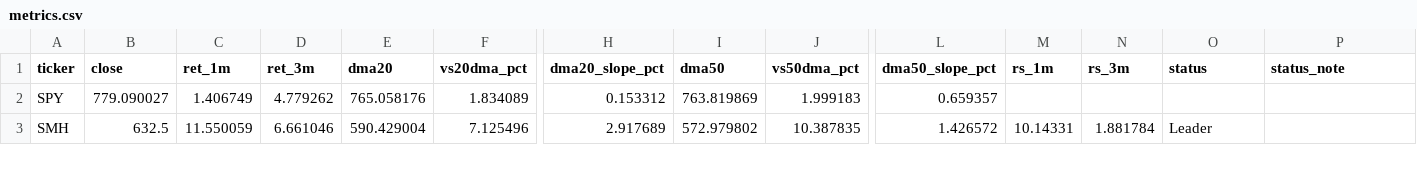
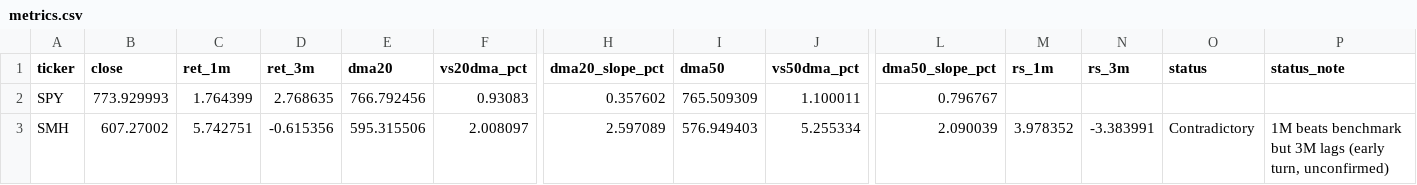
Before and after one commit to nick-l-wh/Trading-Theme-Dashboard, a CSV file: metrics.csv, drawn as a sheet; only a part is shown, gaps mark what is left out; the diff covers the shown part only; the diff names each change by its address in the sheet, - before the commit and + after, or states it on an @@ line.

```diff
--- a/metrics.csv
+++ b/metrics.csv
-B2 (close): 779.090027
+B2 (close): 773.929993
-C2 (ret_1m): 1.406749
+C2 (ret_1m): 1.764399
-D2 (ret_3m): 4.779262
+D2 (ret_3m): 2.768635
-E2 (dma20): 765.058176
+E2 (dma20): 766.792456
-F2 (vs20dma_pct): 1.834089
+F2 (vs20dma_pct): 0.93083
-H2 (dma20_slope_pct): 0.153312
+H2 (dma20_slope_pct): 0.357602
-I2 (dma50): 763.819869
+I2 (dma50): 765.509309
-J2 (vs50dma_pct): 1.999183
+J2 (vs50dma_pct): 1.100011
-L2 (dma50_slope_pct): 0.659357
+L2 (dma50_slope_pct): 0.796767
-B3 (close): 632.5
+B3 (close): 607.27002
-C3 (ret_1m): 11.550059
+C3 (ret_1m): 5.742751
-D3 (ret_3m): 6.661046
+D3 (ret_3m): -0.615356
-E3 (dma20): 590.429004
+E3 (dma20): 595.315506
-F3 (vs20dma_pct): 7.125496
+F3 (vs20dma_pct): 2.008097
-H3 (dma20_slope_pct): 2.917689
+H3 (dma20_slope_pct): 2.597089
-I3 (dma50): 572.979802
+I3 (dma50): 576.949403
-J3 (vs50dma_pct): 10.387835
+J3 (vs50dma_pct): 5.255334
-L3 (dma50_slope_pct): 1.426572
+L3 (dma50_slope_pct): 2.090039
-M3 (rs_1m): 10.14331
+M3 (rs_1m): 3.978352
-N3 (rs_3m): 1.881784
+N3 (rs_3m): -3.383991
-O3 (status): Leader
+O3 (status): Contradictory
-P3 (status_note): (empty)
+P3 (status_note): 1M beats benchmark but 3M lags (early turn, unconfirmed)
```
Also changed, not shown: 159 edited cells elsewhere in this file, drilldown.csv, roc_126.csv, 3 other files.
